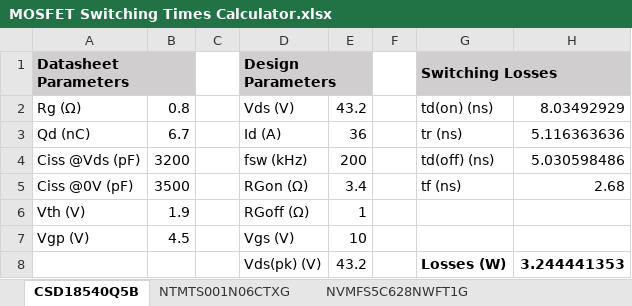
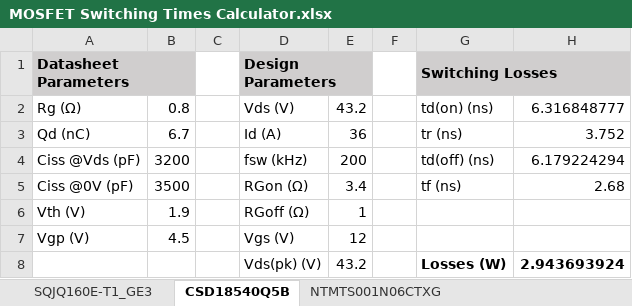
Before and after one commit to far-mat42/custom-escooter, an Excel workbook: Scope & Calculations/MOSFET Switching Times Calculator.xlsx, sheet CSD18540Q5B, drawn as a sheet; values as stored, in another font and other column widths than the file's, no borders; the diff names each change by its address in the sheet, - before the commit and + after, or states it on an @@ line.

```diff
--- a/Scope & Calculations/MOSFET Switching Times Calculator.xlsx (sheet CSD18540Q5B)
+++ b/Scope & Calculations/MOSFET Switching Times Calculator.xlsx (sheet CSD18540Q5B)
+sheet tab: SQJQ160E-T1_GE3
-H2: 8.03492929
+H2: 6.316848777
-H3: 5.116363636
+H3: 3.752
-H4: 5.030598486
+H4: 6.179224294
-E7: 10
+E7: 12
-H8: 3.244441353
+H8: 2.943693924
```
Also changed, not shown: 11 other files.
